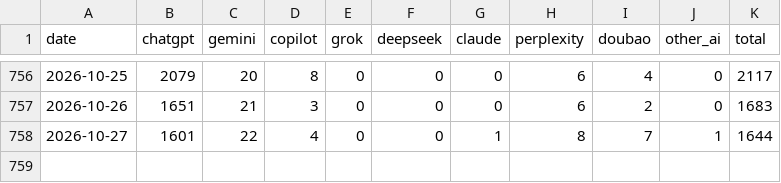
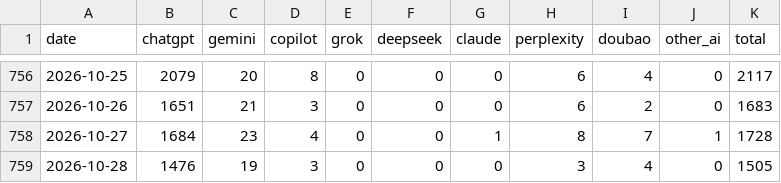
Before and after one commit to ketrketr2/toyota-geo-board, a CSV file: data/ga4/ai_referrals_daily.csv, drawn as a sheet; only a part is shown, gaps mark what is left out.

```diff
--- a/data/ga4/ai_referrals_daily.csv
+++ b/data/ga4/ai_referrals_daily.csv
@@ -757,2 +757,3 @@ date,chatgpt,gemini,copilot,grok,deepseek,claude,perplexity,doubao,other_ai,tota
 2026-10-26,1651,21,3,0,0,0,6,2,0,1683
-2026-10-27,1601,22,4,0,0,1,8,7,1,1644
+2026-10-27,1684,23,4,0,0,1,8,7,1,1728
+2026-10-28,1476,19,3,0,0,0,3,4,0,1505
```
Also changed, not shown: data/ga4/toyota_jp_ga4_channel_monthly.csv, data/ga4/toyota_jp_ga4_daily.csv, 4 other files.
